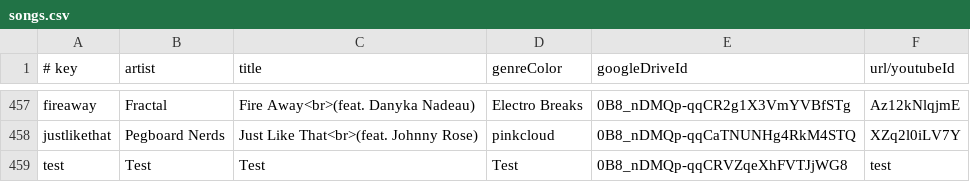
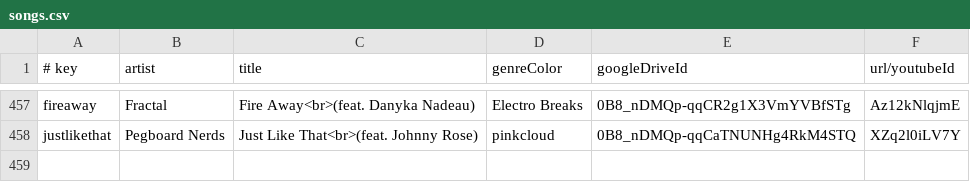
Before and after one commit to caseif/vis.js, a CSV file: songs.csv, drawn as a sheet; only a part is shown, gaps mark what is left out; the diff names each change by its address in the sheet, - before the commit and + after, or states it on an @@ line.

Commit message:
Heh, my bad (remove test song)

```diff
--- a/songs.csv
+++ b/songs.csv
-row 459: test | Test | Test | Test | 0B8_nDMQp-qqCRVZqeXhFVTJjWG8 | test
```
